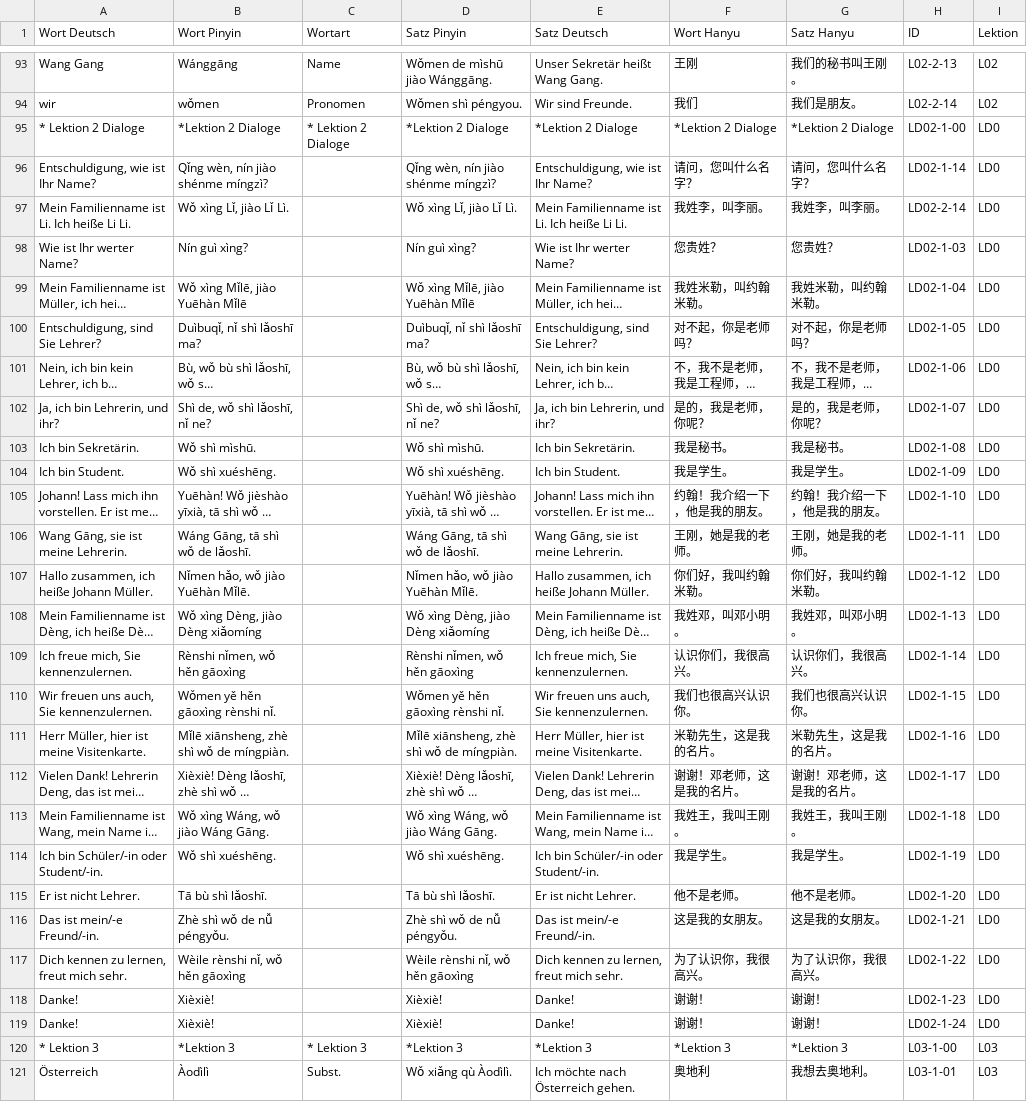
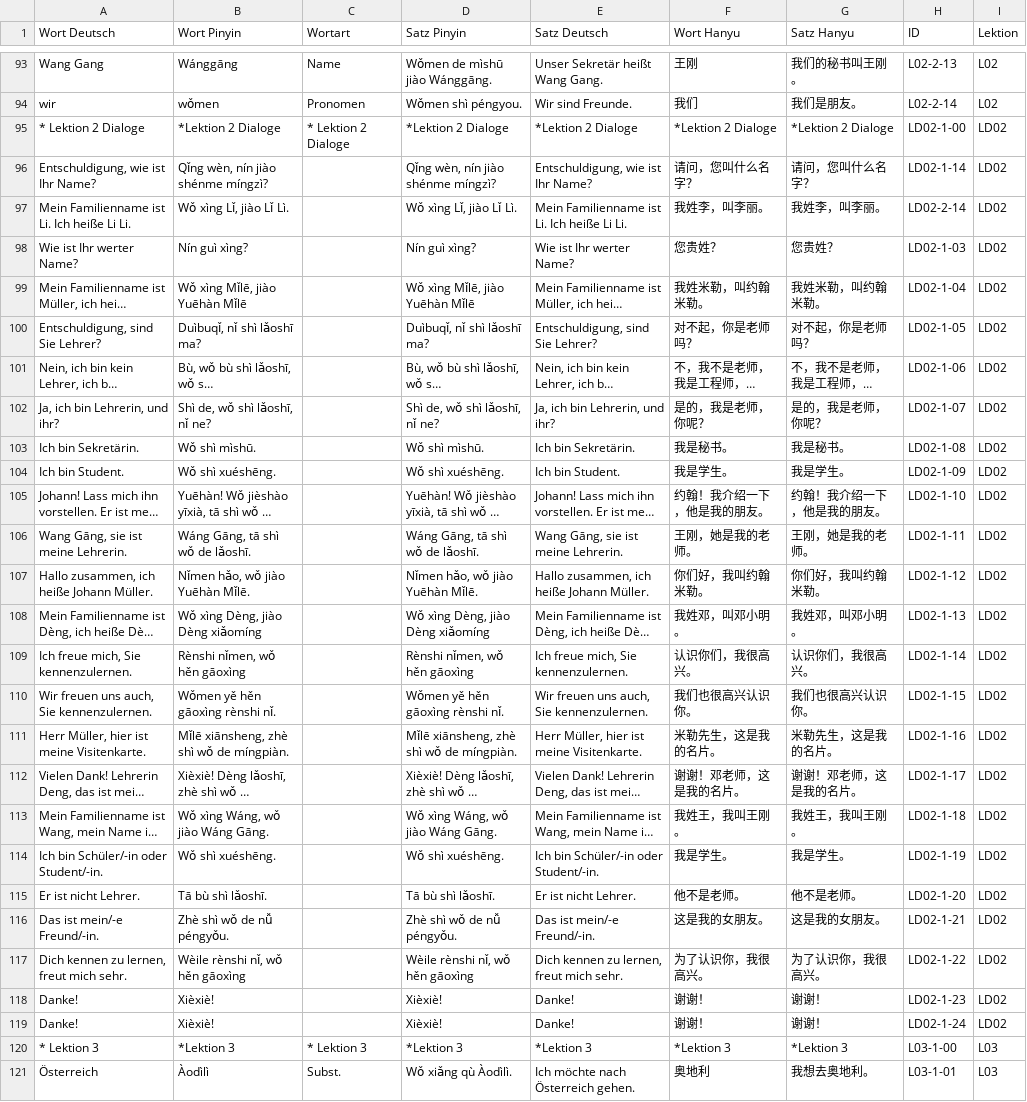
Before and after one commit to luoboteanjing-netizen/Chinesisch-Lektionen, a CSV file: data/Long-Chinesisch_Lektionen.csv, drawn as a sheet; only a part is shown, gaps mark what is left out; long unchanged cells end in …; the diff covers the shown part only; the diff names each change by its address in the sheet, - before the commit and + after, or states it on an @@ line.

```diff
--- a/data/Long-Chinesisch_Lektionen.csv
+++ b/data/Long-Chinesisch_Lektionen.csv
-I95:I119 (Lektion): LD0
+I95:I119 (Lektion): LD02
```
Also changed, not shown: 98 edited cells elsewhere in this file.
